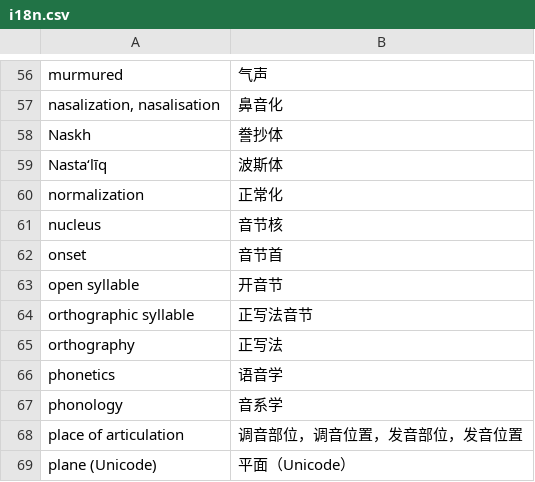
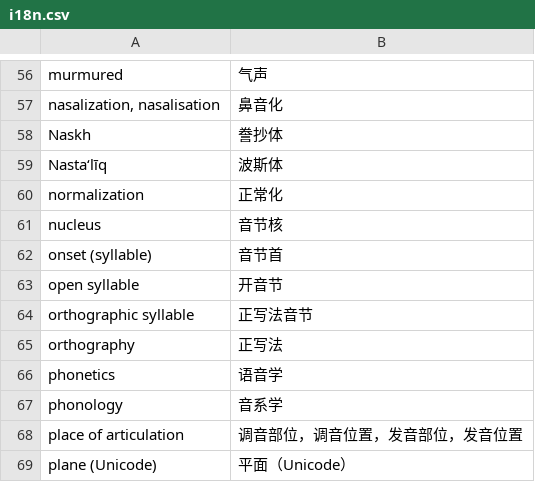
Before and after one commit to xfq/glossary, a CSV file: i18n/i18n.csv, drawn as a sheet; only a part is shown, gaps mark what is left out.

```diff
--- a/i18n/i18n.csv
+++ b/i18n/i18n.csv
@@ -61,3 +61,3 @@ normalization,正常化
 nucleus,音节核
-onset,音节首
+onset (syllable),音节首
 open syllable,开音节
```
Also changed, not shown: 1 other file.
